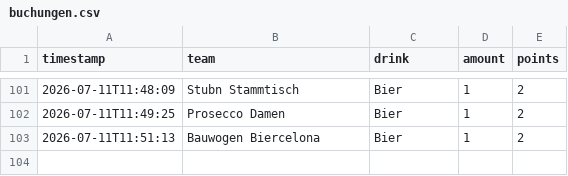
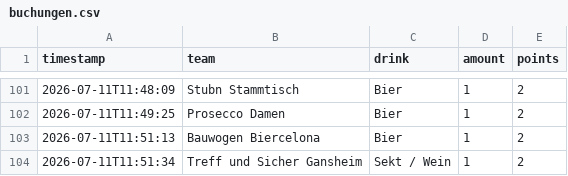
Before and after one commit to JojoMojoe/dritteHalbzeit, a CSV file: buchungen.csv, drawn as a sheet; only a part is shown, gaps mark what is left out.

```diff
--- a/buchungen.csv
+++ b/buchungen.csv
@@ -103 +103,2 @@ timestamp;team;drink;amount;points
 2026-07-11T11:51:13;Bauwogen Biercelona;Bier;1;2
+2026-07-11T11:51:34;Treff und Sicher Gansheim;Sekt / Wein;1;2
```
Also changed, not shown: 2 other files.
